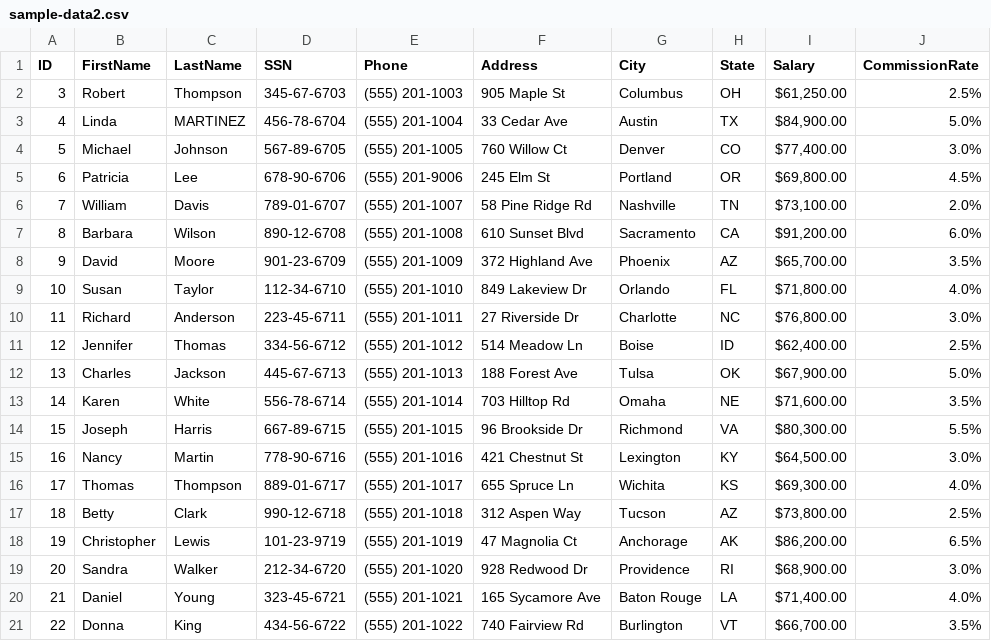
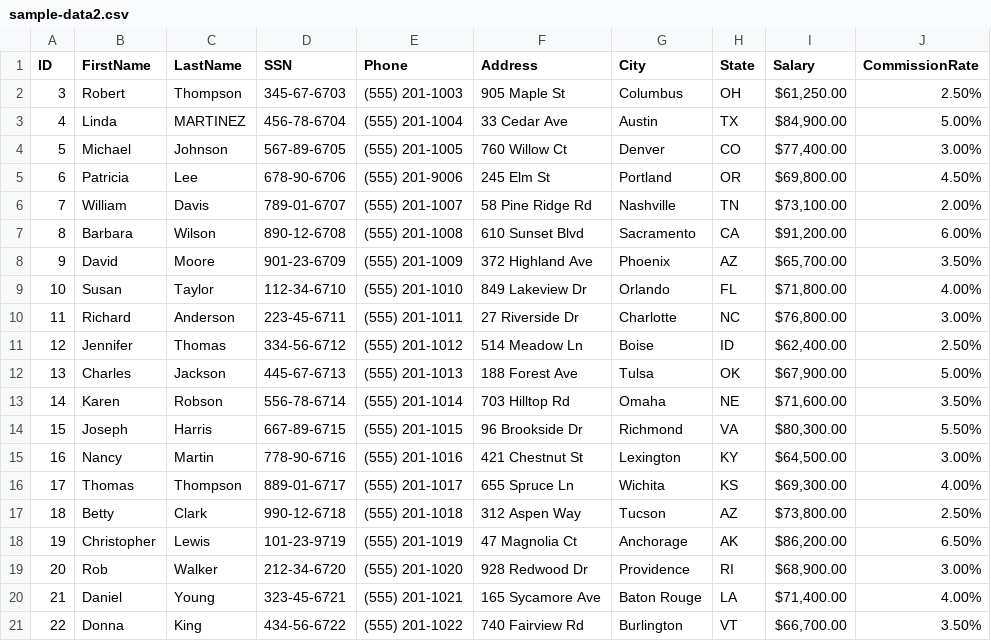
Before and after one commit to larrye11ison/VisualDataDiff, a CSV file: samples/sample-data2.csv, drawn as a sheet.

Commit message:
Tweak sample-data2.csv formatting and a few values

```diff
--- a/samples/sample-data2.csv
+++ b/samples/sample-data2.csv
@@ -1,21 +1,21 @@
 ID,FirstName,LastName,SSN,Phone,Address,City,State,Salary,CommissionRate
-3,Robert,Thompson,345-67-6703,(555) 201-1003,905 Maple St,Columbus,OH,"$61,250.00",2.5%
-4,Linda,MARTINEZ,456-78-6704,(555) 201-1004,33 Cedar Ave,Austin,TX,"$84,900.00",5.0%
-5,Michael,Johnson,567-89-6705,(555) 201-1005,760 Willow Ct,Denver,CO,"$77,400.00",3.0%
-6,Patricia,Lee,678-90-6706,(555) 201-9006,245 Elm St,Portland,OR,"$69,800.00",4.5%
-7,William,Davis,789-01-6707,(555) 201-1007,58 Pine Ridge Rd,Nashville,TN,"$73,100.00",2.0%
-8,Barbara,Wilson,890-12-6708,(555) 201-1008,"610 Sunset Blvd   ",Sacramento,CA,"$91,200.00",6.0%
-9,David,Moore,901-23-6709,(555) 201-1009,372 Highland Ave,Phoenix,AZ,"$65,700.00",3.5%
-10,Susan,Taylor,112-34-6710,(555) 201-1010,849 Lakeview Dr,Orlando,FL,"$71,800.00",4.0%
-11,Richard,Anderson,223-45-6711,(555) 201-1011,27 Riverside Dr,Charlotte,NC,"$76,800.00",3.0%
-12,Jennifer,Thomas,334-56-6712,(555) 201-1012,514 Meadow Ln,Boise,ID,"$62,400.00",2.5%
-13,Charles,Jackson,445-67-6713,(555) 201-1013,188 Forest Ave,Tulsa,OK,"$67,900.00",5.0%
-14,Karen,White,556-78-6714,(555) 201-1014,703 Hilltop Rd,Omaha,NE,"$71,600.00",3.5%
-15,Joseph,Harris,667-89-6715,(555) 201-1015,96 Brookside Dr,Richmond,VA,"$80,300.00",5.5%
-16,Nancy,Martin,778-90-6716,(555) 201-1016,421 Chestnut St,Lexington,KY,"$64,500.00",3.0%
-17,Thomas,Thompson,889-01-6717,(555) 201-1017,655 Spruce Ln,Wichita,KS,"$69,300.00",4.0%
-18,Betty,Clark,990-12-6718,(555) 201-1018,312 Aspen Way,Tucson,AZ,"$73,800.00",2.5%
-19,Christopher,Lewis,101-23-9719,(555) 201-1019,47 Magnolia Ct,Anchorage,AK,"$86,200.00",6.5%
-20,Sandra,Walker,212-34-6720,(555) 201-1020,928 Redwood Dr,Providence,RI,"$68,900.00",3.0%
-21,Daniel,Young,323-45-6721,(555) 201-1021,165 Sycamore Ave,Baton Rouge,LA,"$71,400.00",4.0%
-22,Donna,King,434-56-6722,(555) 201-1022,740 Fairview Rd,Burlington,VT,"$66,700.00",3.5%
+3,Robert,Thompson,345-67-6703,(555) 201-1003,905 Maple St,Columbus,OH,"$61,250.00 ",2.50%
+4,Linda,MARTINEZ,456-78-6704,(555) 201-1004,33 Cedar Ave,Austin,TX,"$84,900.00 ",5.00%
+5,Michael,Johnson,567-89-6705,(555) 201-1005,760 Willow Ct,Denver,CO,"$77,400.00 ",3.00%
+6,Patricia,Lee,678-90-6706,(555) 201-9006,245 Elm St,Portland,OR,"$69,800.00 ",4.50%
+7,William,Davis,789-01-6707,(555) 201-1007,58 Pine Ridge Rd,Nashville,TN,"$73,100.00 ",2.00%
+8,Barbara,Wilson,890-12-6708,(555) 201-1008,610 Sunset Blvd   ,Sacramento,CA,"$91,200.00 ",6.00%
+9,David,Moore,901-23-6709,(555) 201-1009,372 Highland Ave,Phoenix,AZ,"$65,700.00 ",3.50%
+10,Susan,Taylor,112-34-6710,(555) 201-1010,849 Lakeview Dr,Orlando,FL,"$71,800.00 ",4.00%
+11,Richard,Anderson,223-45-6711,(555) 201-1011,27 Riverside Dr,Charlotte,NC,"$76,800.00 ",3.00%
+12,Jennifer,Thomas,334-56-6712,(555) 201-1012,514 Meadow Ln,Boise,ID,"$62,400.00 ",2.50%
+13,Charles,Jackson,445-67-6713,(555) 201-1013,188 Forest Ave,Tulsa,OK,"$67,900.00 ",5.00%
+14,Karen,Robson,556-78-6714,(555) 201-1014,703 Hilltop Rd,Omaha,NE,"$71,600.00 ",3.50%
+15,Joseph,Harris,667-89-6715,(555) 201-1015,96 Brookside Dr,Richmond,VA,"$80,300.00 ",5.50%
+16,Nancy,Martin,778-90-6716,(555) 201-1016,421 Chestnut St,Lexington,KY,"$64,500.00 ",3.00%
+17,Thomas,Thompson,889-01-6717,(555) 201-1017,655 Spruce Ln,Wichita,KS,"$69,300.00 ",4.00%
+18,Betty,Clark,990-12-6718,(555) 201-1018,312 Aspen Way,Tucson,AZ,"$73,800.00 ",2.50%
+19,Christopher,Lewis,101-23-9719,(555) 201-1019,47 Magnolia Ct,Anchorage,AK,"$86,200.00 ",6.50%
+20,Rob,Walker,212-34-6720,(555) 201-1020,928 Redwood Dr,Providence,RI,"$68,900.00 ",3.00%
+21,Daniel,Young,323-45-6721,(555) 201-1021,165 Sycamore Ave,Baton Rouge,LA,"$71,400.00 ",4.00%
+22,Donna,King,434-56-6722,(555) 201-1022,740 Fairview Rd,Burlington,VT,"$66,700.00 ",3.50%
```
